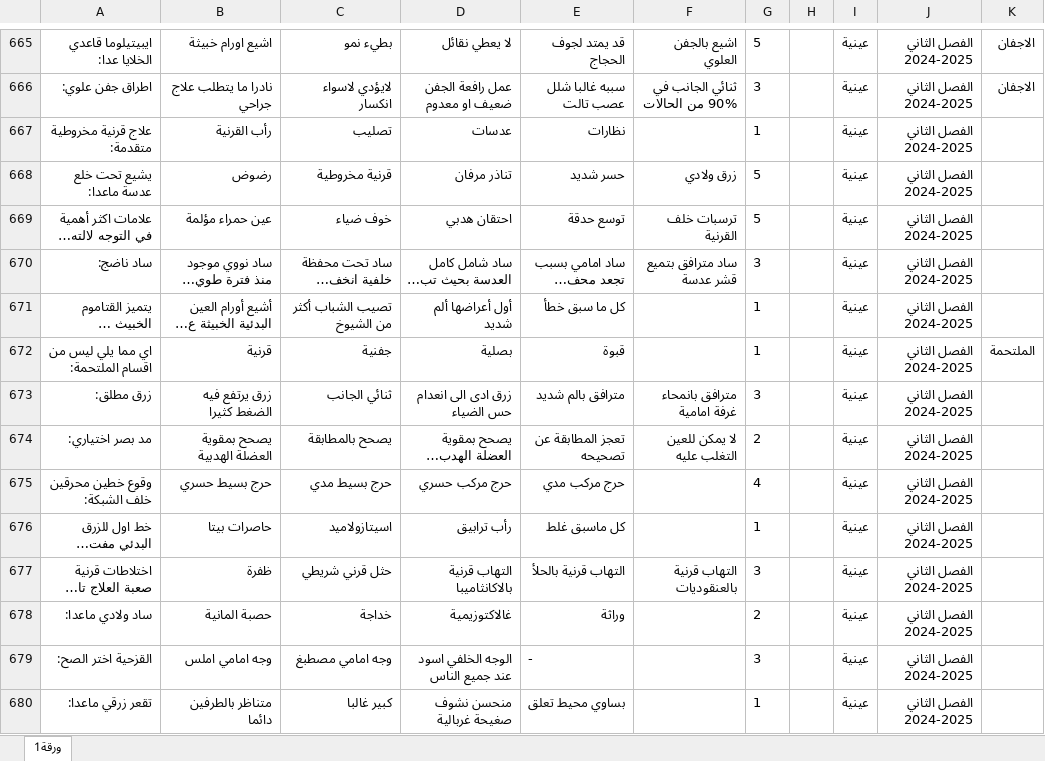
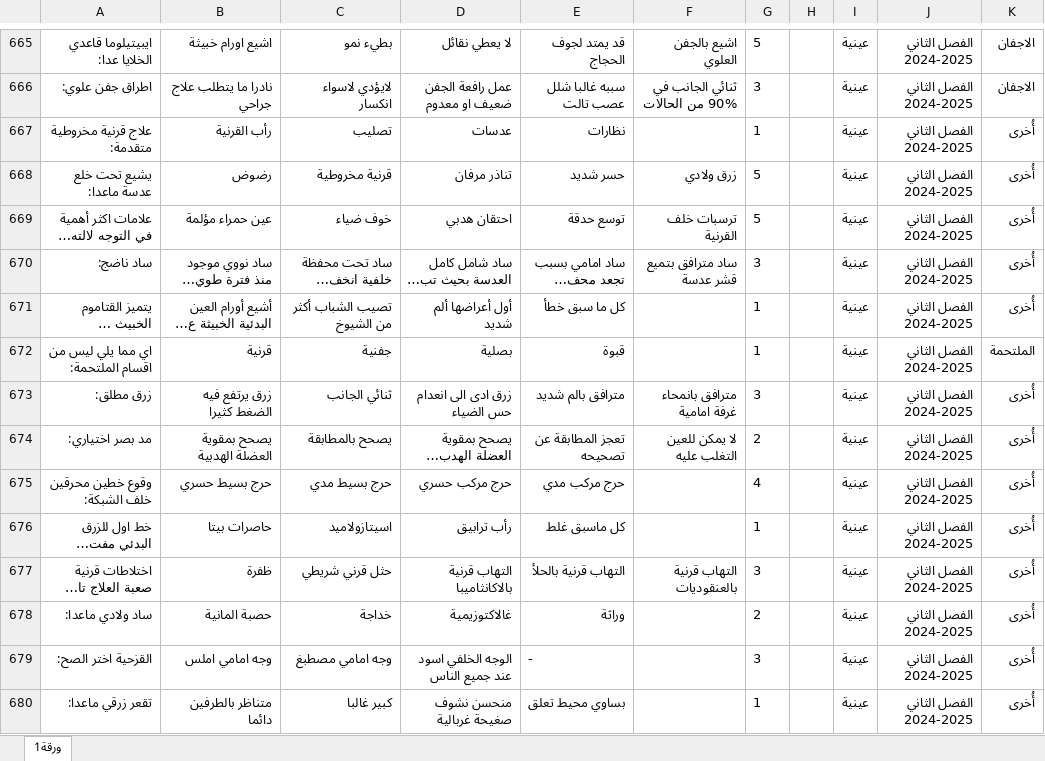
Before and after one commit to webdr-creator/Excel, an Excel workbook: MCQD.xlsx, sheet ورقة1, drawn as a sheet; only a part is shown, gaps mark what is left out; long unchanged cells end in …; values as stored, in another font and other column widths than the file's, no borders; the diff covers the shown part only; the diff names each change by its address in the sheet, - before the commit and + after, or states it on an @@ line.

Commit message:
WAY Corrector - تحديث الملف: 12/10/2025, 22:51:35

```diff
--- a/MCQD.xlsx (sheet ورقة1)
+++ b/MCQD.xlsx (sheet ورقة1)
-K667:K671: (empty)
+K667:K671: أُخرى
-K673:K680: (empty)
+K673:K680: أُخرى
```
Also changed, not shown: 30 edited cells elsewhere in this sheet.
